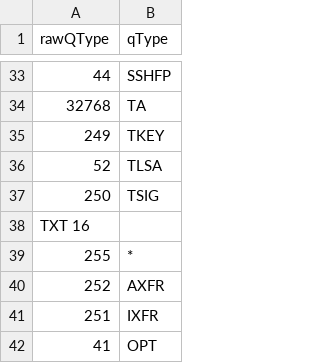
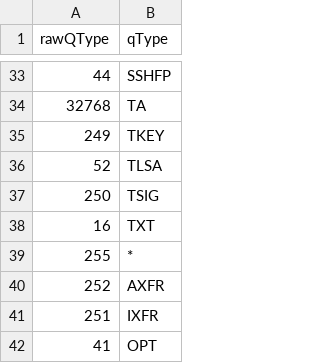
Before and after one commit to bored-engineer/bf-splunk, a CSV file: lookups/bf_dns_qType.csv, drawn as a sheet; only a part is shown, gaps mark what is left out.

Commit message:
Fix typo in bf_dns_qType.cssv

```diff
--- a/lookups/bf_dns_qType.csv
+++ b/lookups/bf_dns_qType.csv
@@ -37,3 +37,3 @@ rawQType,qType
 250,TSIG
-TXT	16
+16,TXT
 255,*
```
